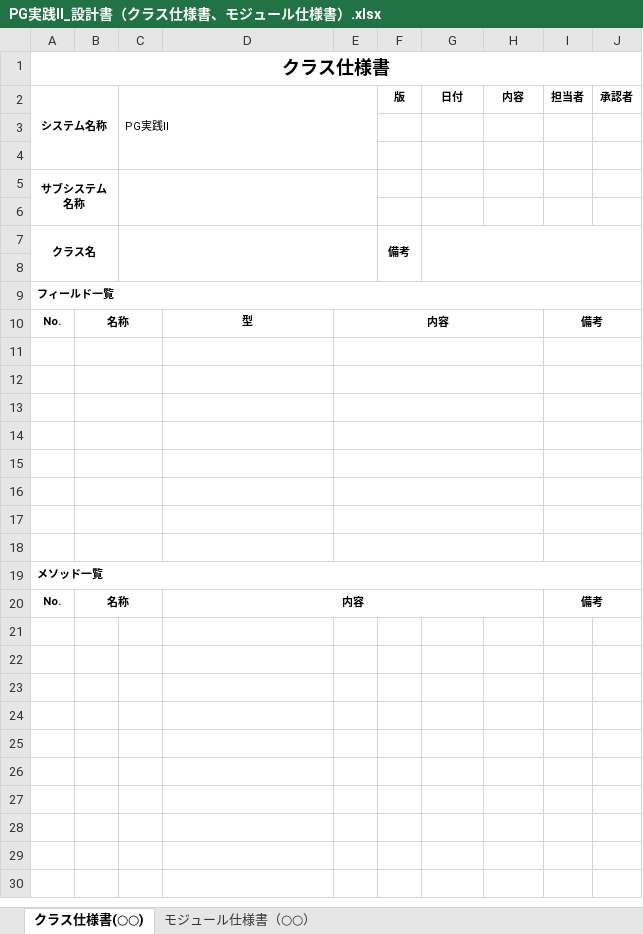
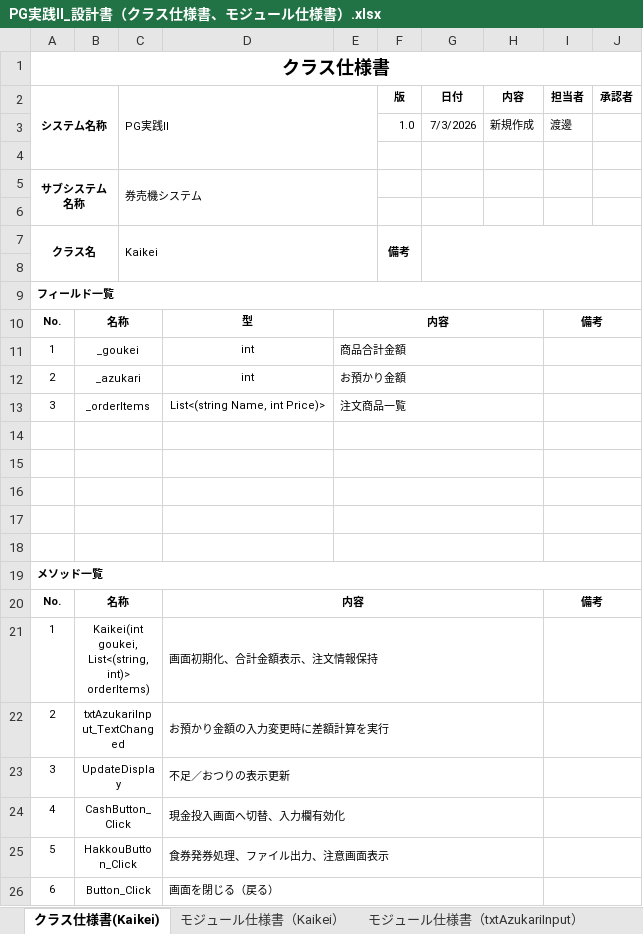
Before and after one commit to OIC-2025-1E05IS/OrderApp, an Excel workbook: オーダー端末/PG実践Ⅱ_設計書（クラス仕様書、モジュール仕様書）.xlsx, sheet クラス仕様書(Kaikei), drawn as a sheet; values as stored, in another font and other column widths than the file's, no borders; removed rows and columns are numbered as before the commit, all else as after; the diff names each change by its address in the sheet, - before the commit and + after, or states it on an @@ line.

```diff
--- a/オーダー端末/PG実践Ⅱ_設計書（クラス仕様書、モジュール仕様書）.xlsx (sheet クラス仕様書(Kaikei))
+++ b/オーダー端末/PG実践Ⅱ_設計書（クラス仕様書、モジュール仕様書）.xlsx (sheet クラス仕様書(Kaikei))
-sheet tab: クラス仕様書(○○)
+sheet tab: クラス仕様書(Kaikei)
-sheet tab: モジュール仕様書（○○）
+sheet tab: モジュール仕様書（Kaikei）
+sheet tab: モジュール仕様書（txtAzukariInput）
-A2:B4 merged
+A2:B4 merged
-C2:E4 merged
+C2:E4 merged
+row 3:  |  |  |  |  | 1.0 | 7/3/2026 | 新規作成 | 渡邊
+row 5: サブシステム名称 |  | 券売機システム
-row 5: サブシステム名称
-row 6: (empty)
-C7 (PG実践Ⅱ): (empty)
+C7 (PG実践Ⅱ): Kaikei
-row 11: (empty)
+row 11: 1 | _goukei |  | int | 商品合計金額
-row 12: (empty)
+row 12: 2 | _azukari |  | int | お預かり金額
-row 13: (empty)
+row 13: 3 | _orderItems |  | List<(string Name, int Price)> | 注文商品一覧
+row 21: 1 | Kaikei(int goukei, List<(string, int)> orderItems) |  | 画面初期化、合計金額表示、注文情報保持
+row 22: 2 | txtAzukariInput_TextChanged |  | お預かり金額の入力変更時に差額計算を実行
+row 23: 3 | UpdateDisplay |  | 不足／おつりの表示更新
+row 24: 4 | CashButton_Click |  | 現金投入画面へ切替、入力欄有効化
+row 25: 5 | HakkouButton_Click |  | 食券発券処理、ファイル出力、注意画面表示
+row 26: 6 | Button_Click |  | 画面を閉じる（戻る）
```
Also changed, not shown: sheet モジュール仕様書（Kaikei）, other sheet tabs, オーダー端末/テスト仕様書兼結果報告書（PG実践Ⅱ）.xlsx, 13 other files.
